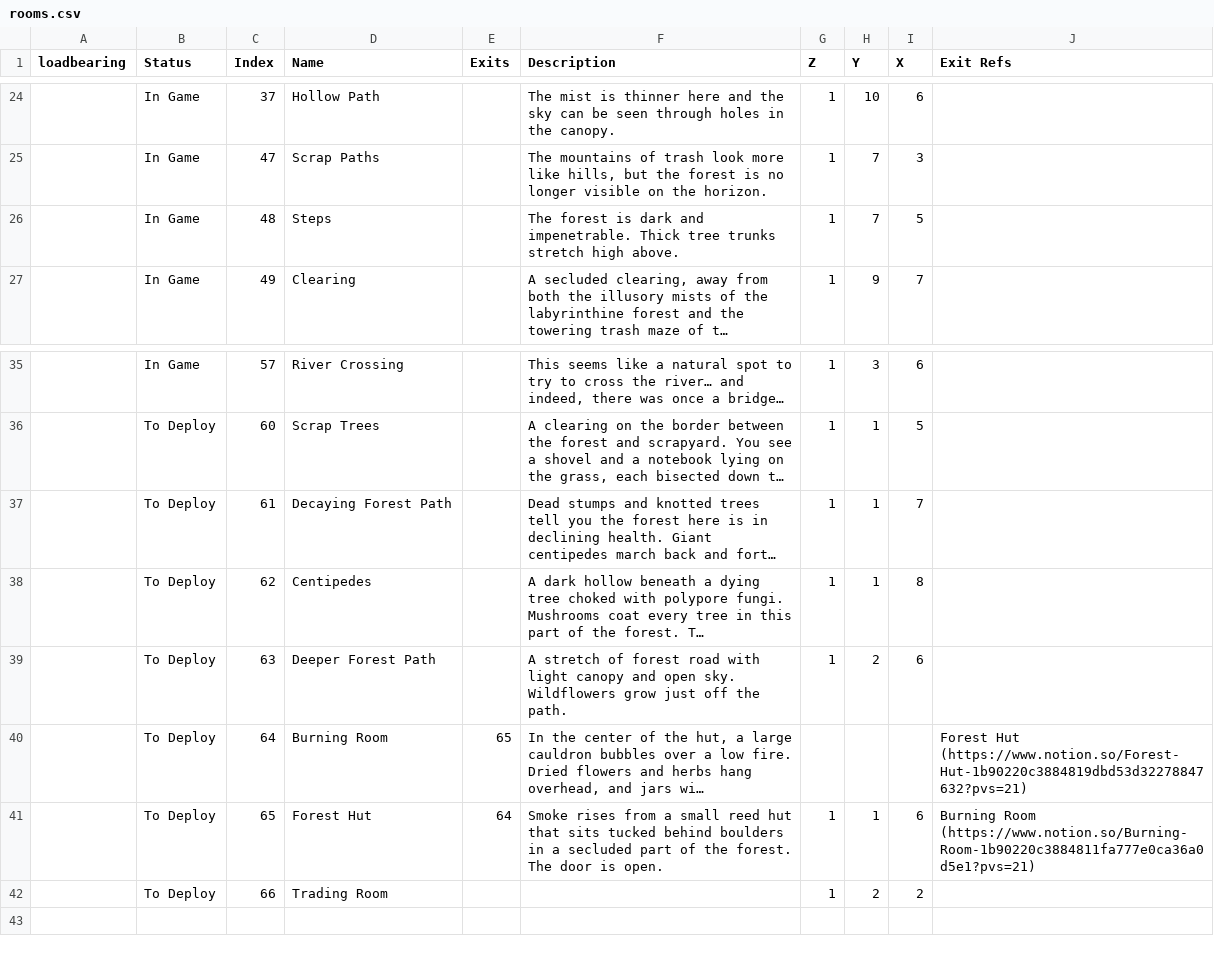
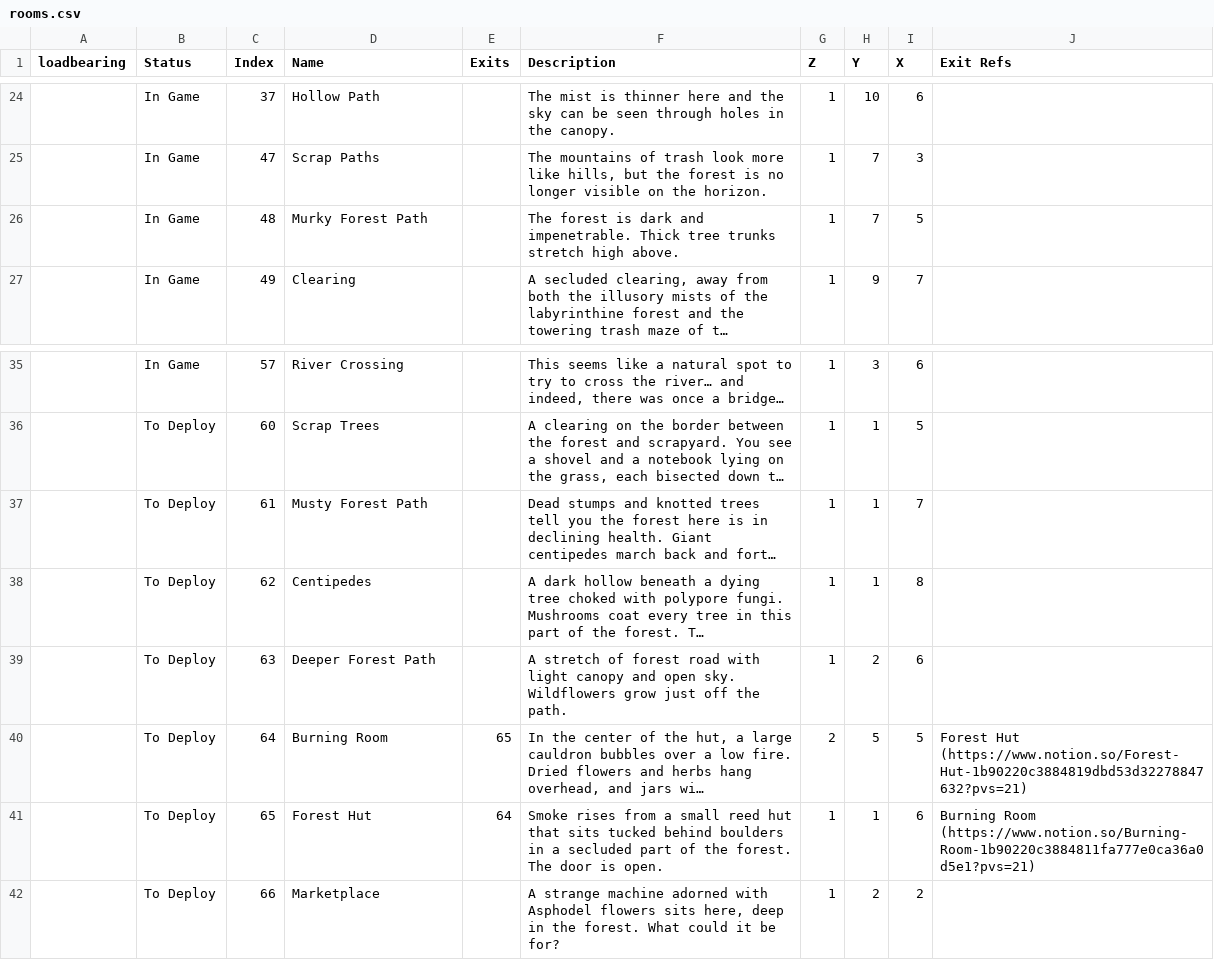
Before and after one commit to kanyaveral/kamigotchi, a CSV file: packages/contracts/deployment/world/data/rooms/rooms.csv, drawn as a sheet; only a part is shown, gaps mark what is left out; long unchanged cells end in …; the diff names each change by its address in the sheet, - before the commit and + after, or states it on an @@ line.

Commit message:
fix VIPP + update rooms (#1691)

```diff
--- a/packages/contracts/deployment/world/data/rooms/rooms.csv
+++ b/packages/contracts/deployment/world/data/rooms/rooms.csv
-D26 (Name): Steps
+D26 (Name): Murky Forest Path
-D37 (Name): Decaying Forest Path
+D37 (Name): Musty Forest Path
-G40 (Z): (empty)
+G40 (Z): 2
-H40 (Y): (empty)
+H40 (Y): 5
-I40 (X): (empty)
+I40 (X): 5
-D42 (Name): Trading Room
+D42 (Name): Marketplace
-F42 (Description): (empty)
+F42 (Description): A strange machine adorned with Asphodel flowers sits here, deep in the forest. What could it be for?
```
Also changed, not shown: packages/contracts/deployment/world/data/items/items.csv, 11 other files.
